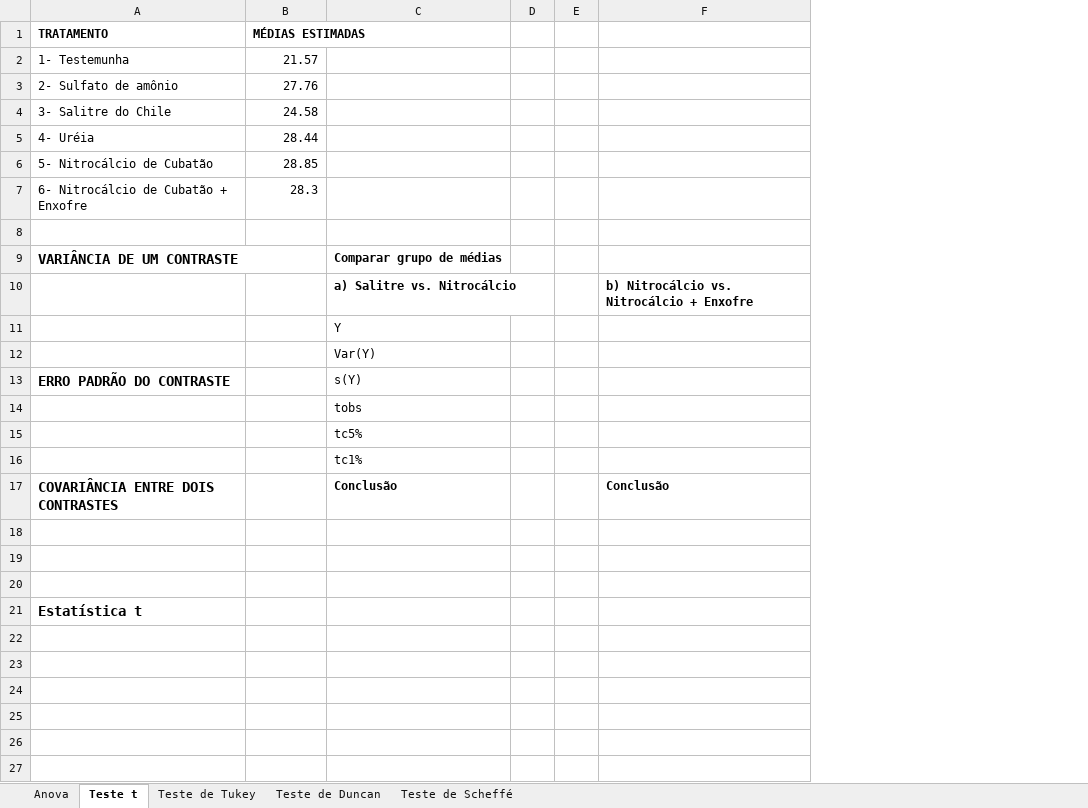
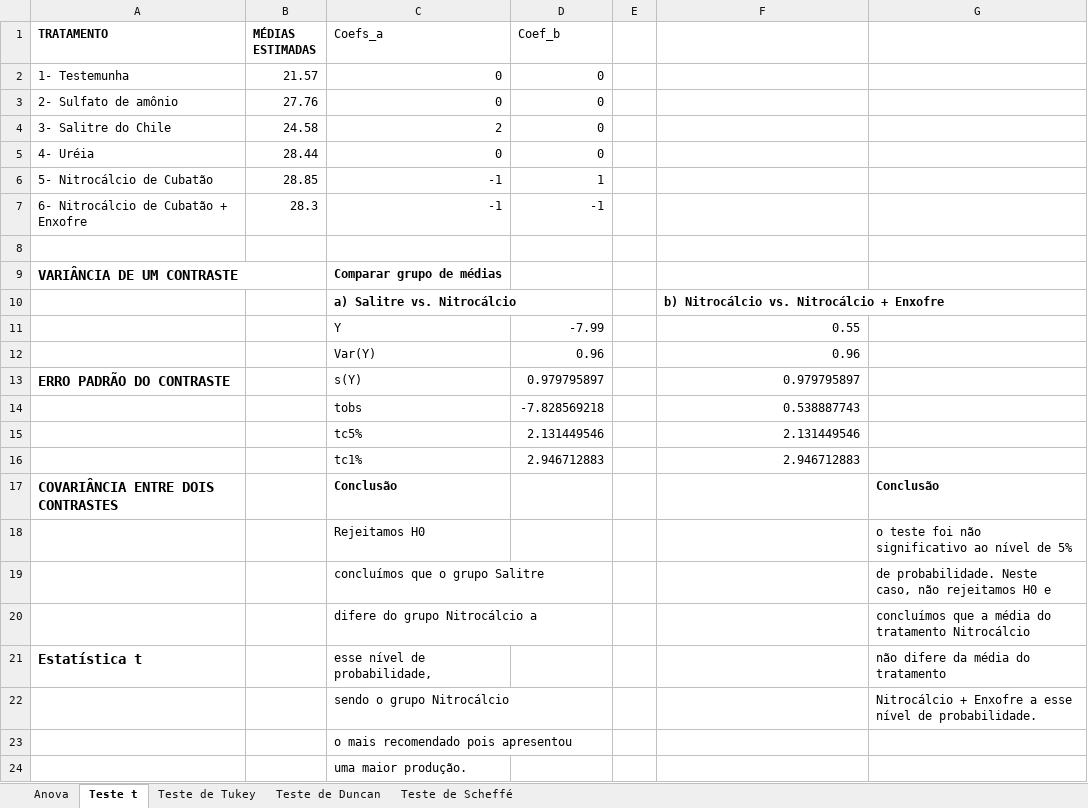
Before and after one commit to arpanosso/experimentacao-agricola-unesp-fcav, an Excel workbook: misc/exer_aula_4.xlsx, sheet Teste t, drawn as a sheet; values as stored, in another font and other column widths than the file's, no borders; charts and pictures not drawn; removed rows and columns are numbered as before the commit, all else as after; the diff names each change by its address in the sheet, - before the commit and + after, or states it on an @@ line.

```diff
--- a/misc/exer_aula_4.xlsx (sheet Teste t)
+++ b/misc/exer_aula_4.xlsx (sheet Teste t)
-column D, empty
+column D (Coef_b), rows 2-16: 0 | 0 | 0 | 0 | 1 | -1 |  |  |  | -7.99 | 0.96 | 0.979795897 | -7.828569218 | 2.131449546 | 2.946712883
+column G, rows 17-21: Conclusão | o teste foi não significativo ao nível de 5% | de probabilidade. Neste caso, não rejeitamos H0 e | concluímos que a média do tratamento Nitrocálcio | não difere da média do tratamento
-C1: (empty)
+C1: Coefs_a
-C2:C3 (Coefs_a): (empty)
+C2:C3 (Coefs_a): 0
-C4 (Coefs_a): (empty)
+C4 (Coefs_a): 2
-C5 (Coefs_a): (empty)
+C5 (Coefs_a): 0
-C6:C7 (Coefs_a): (empty)
+C6:C7 (Coefs_a): -1
-F11: (empty)
+F11: 0.55
-F12: (empty)
+F12: 0.96
-F13: (empty)
+F13: 0.979795897
-F14: (empty)
+F14: 0.538887743
-F15: (empty)
+F15: 2.131449546
-F16: (empty)
+F16: 2.946712883
-F17: Conclusão
+F17: (empty)
-row 18: (empty)
+row 18:  |  | Rejeitamos H0 |  |  |  | o teste foi não significativo ao nível de 5%
-row 19: (empty)
+row 19:  |  | concluímos que o grupo Salitre |  |  |  | de probabilidade. Neste caso, não rejeitamos H0 e
-row 20: (empty)
+row 20:  |  | difere do grupo Nitrocálcio a |  |  |  | concluímos que a média do tratamento Nitrocálcio
-C21 (Coefs_a): (empty)
+C21 (Coefs_a): esse nível de probabilidade,
+row 22:  |  | sendo o grupo Nitrocálcio |  |  |  | Nitrocálcio + Enxofre a esse nível de probabilidade.
+row 23:  |  | o mais recomendado pois apresentou
+row 24:  |  | uma maior produção.
```
Also changed, not shown: sheet Teste de Duncan, sheet Teste de Scheffé, sheet Teste de Tukey, sheet Anova, charts or pictures, Listas/Lista02-resolucao.xlsx.
